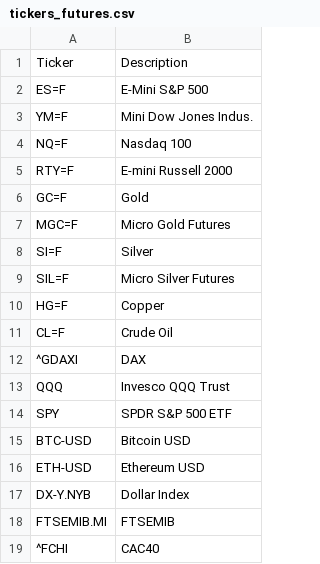
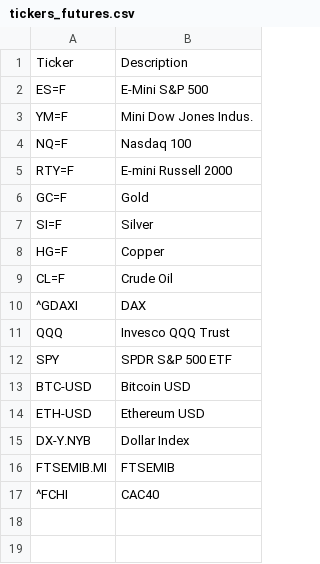
Before and after one commit to cg03521/Trading-Zone, a CSV file: Data/tickers_futures.csv, drawn as a sheet.

Commit message:
Update tickers_futures.csv

```diff
--- a/Data/tickers_futures.csv
+++ b/Data/tickers_futures.csv
@@ -6,5 +6,3 @@ RTY=F,E-mini Russell 2000
 GC=F,Gold
-MGC=F,Micro Gold Futures
 SI=F,Silver
-SIL=F,Micro Silver Futures
 HG=F,Copper
```
